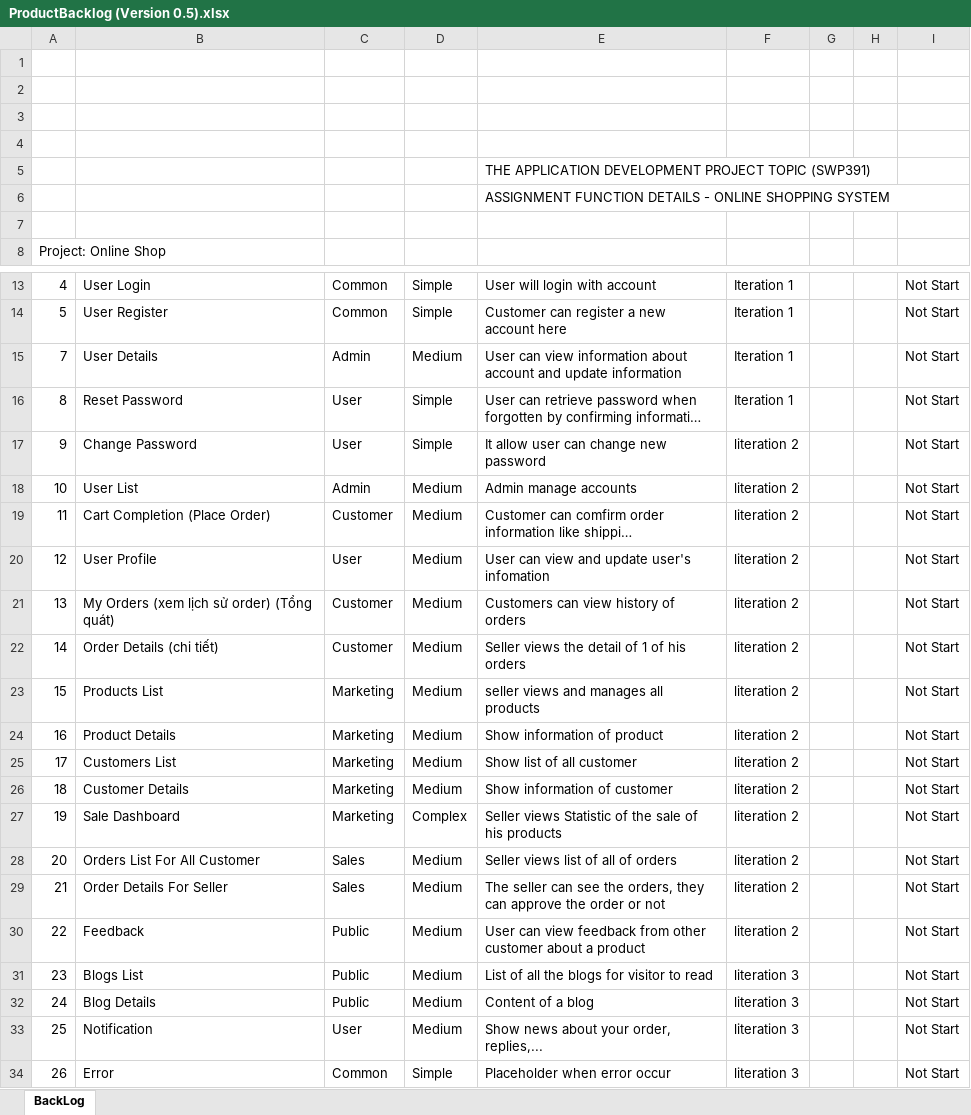
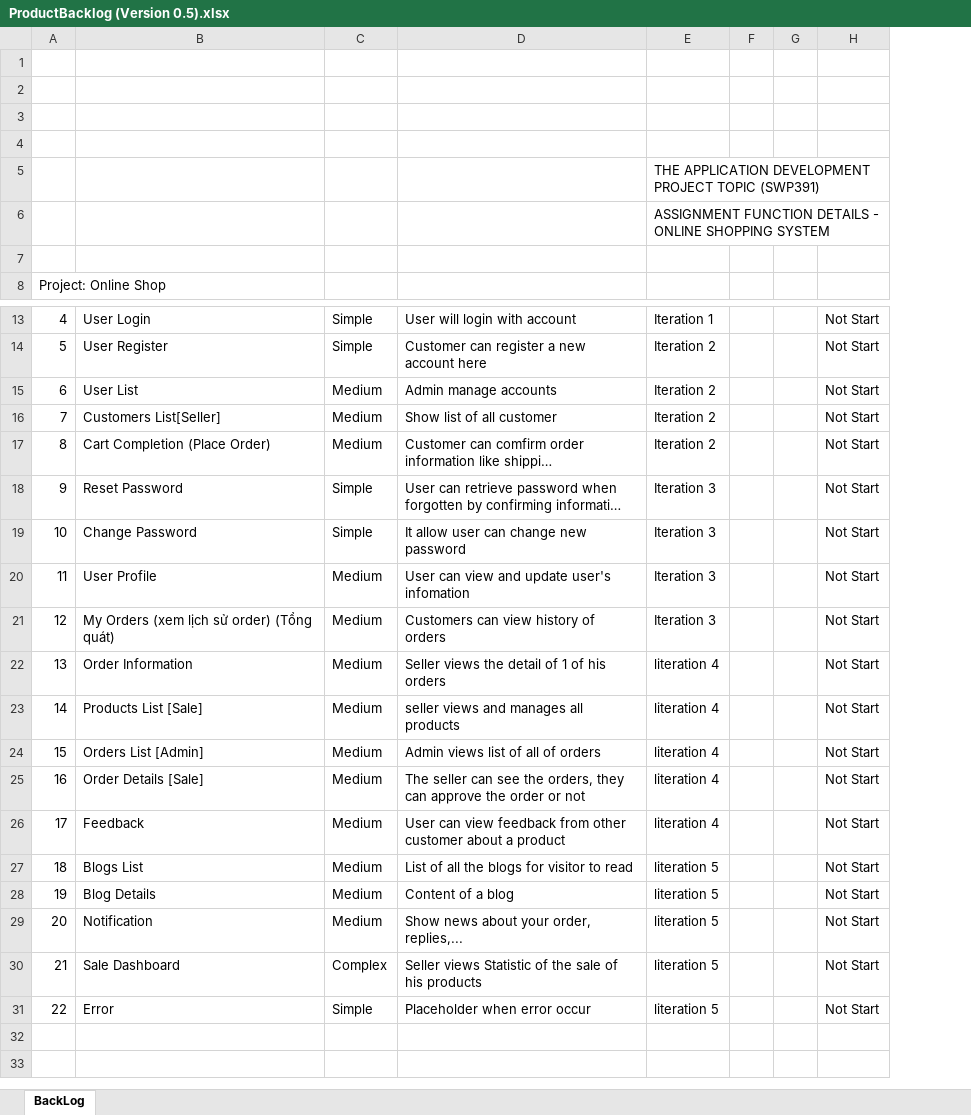
Before and after one commit to ductvhe141699/swp391-onlineshop-gr1, an Excel workbook: ProductBacklog (Version 0.5).xlsx, sheet BackLog, drawn as a sheet; only a part is shown, gaps mark what is left out; long unchanged cells end in …; values as stored, in another font and other column widths than the file's, no cell formats; charts and pictures not drawn; removed rows and columns are numbered as before the commit, all else as after; the diff names each change by its address in the sheet, - before the commit and + after, or states it on an @@ line.

```diff
--- a/ProductBacklog (Version 0.5).xlsx (sheet BackLog)
+++ b/ProductBacklog (Version 0.5).xlsx (sheet BackLog)
-column C, rows 13-17: Common | Common | Admin | User | User; rows 20-23: User | Customer | Customer | Marketing; rows 28-34: Sales | Sales | Public | Public | Public | User | Common
-column F, rows 13-17: Iteration 1 | Iteration 1 | Iteration 1 | Iteration 1 | literation 2; rows 20-23: all literation 2; rows 28-34: literation 2 | literation 2 | literation 2 | literation 3 | literation 3 | literation 3 | literation 3
+column E, rows 5-6: THE APPLICATION DEVELOPMENT PROJECT TOPIC (SWP391) | ASSIGNMENT FUNCTION DETAILS - ONLINE SHOPPING SYSTEM; rows 13-15: Iteration 1 | Iteration 2 | Iteration 2; rows 18-29: Iteration 3 | Iteration 3 | Iteration 3 | Iteration 3 | literation 4 | literation 4 | literation 4 | literation 4 | literation 4 | literation 5 | literation 5 | literation 5; row 31: literation 5
-D5: THE APPLICATION DEVELOPMENT PROJECT TOPIC (SWP391)
+D5: (empty)
-D6: ASSIGNMENT FUNCTION DETAILS - ONLINE SHOPPING SYSTEM
+D6: (empty)
@@ column A renumbered from row 15 down @@
-B15: User Details
+B15: User List
-D15: User can view information about account and update information
+D15: Admin manage accounts
+row 16: 7 | Customers List[Seller] | Medium | Show list of all customer | Iteration 2 |  |  | Not Start
@@ row 19 moved to row 17: 8 @@
-row 18: 10 | User List | Admin | Medium | Admin manage accounts | literation 2 |  |  | Not Start
-B22: Order Details (chi tiết)
+B22: Order Information
-B23: Products List
+B23: Products List [Sale]
-row 24: 16 | Product Details | Marketing | Medium | Show information of product | literation 2 |  |  | Not Start
-row 25: 17 | Customers List | Marketing | Medium | Show list of all customer | literation 2 |  |  | Not Start
-row 26: 18 | Customer Details | Marketing | Medium | Show information of customer | literation 2 |  |  | Not Start
-B24: Orders List For All Customer
+B24: Orders List [Admin]
-D24: Seller views list of all of orders
+D24: Admin views list of all of orders
-B25: Order Details For Seller
+B25: Order Details [Sale]
@@ row 27 moved to row 30: 21 @@
```
Also changed, not shown: cell formats, 1 other file.
